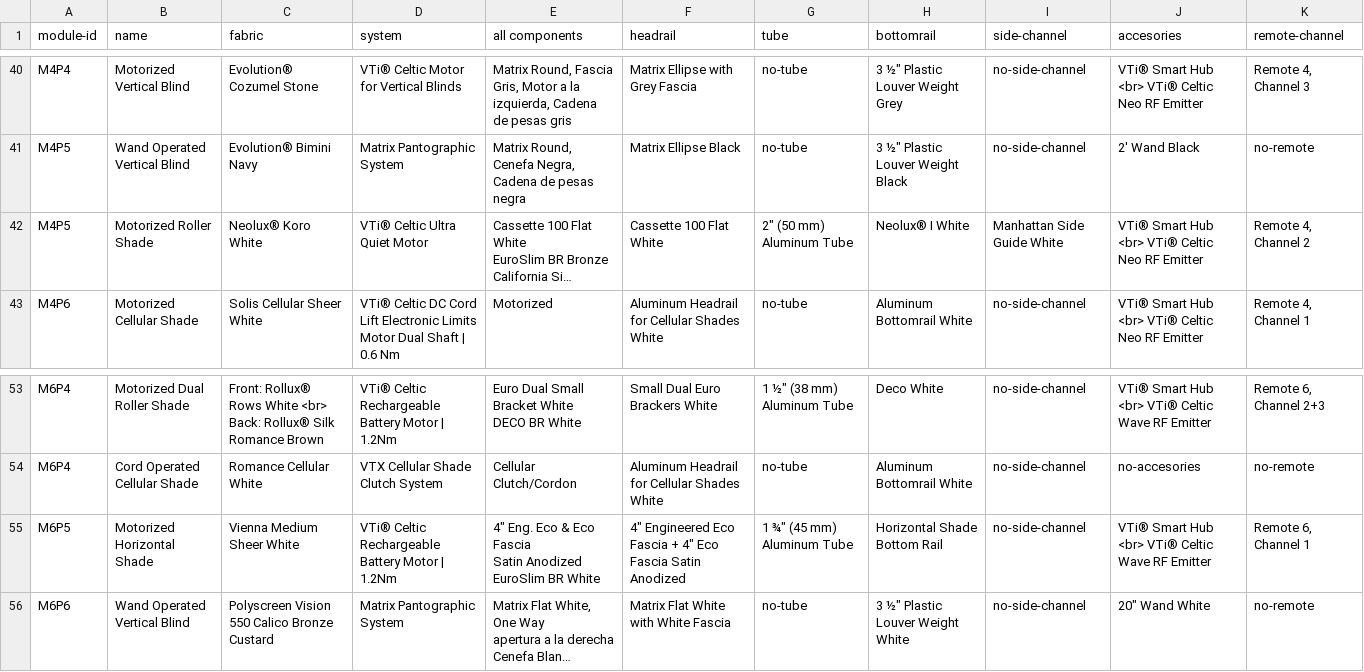
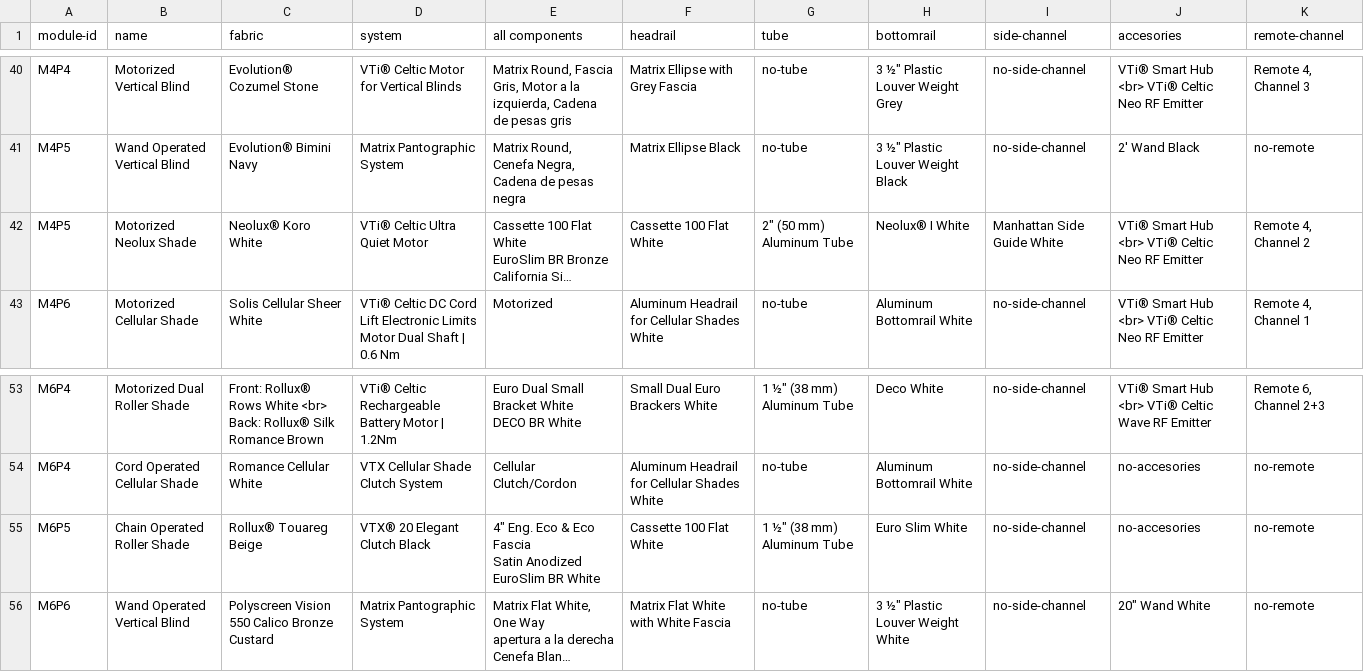
Before and after one commit to vertilux/showroom, a CSV file: _data/showroom-for-website.csv, drawn as a sheet; only a part is shown, gaps mark what is left out; long unchanged cells end in …; removed rows and columns are numbered as before the commit, all else as after; ↵ is a line break in a cell; the diff names each change by its address in the sheet, - before the commit and + after, or states it on an @@ line.

Commit message:
Changed Shade 6.5.1

```diff
--- a/_data/showroom-for-website.csv
+++ b/_data/showroom-for-website.csv
-B42 (name): Motorized Roller Shade
+B42 (name): Motorized Neolux Shade
-row 55: M6P5 | Motorized Horizontal Shade | Vienna Medium Sheer White | VTi® Celtic Rechargeable Battery Motor | 1.2Nm | 4" Eng. Eco & Eco Fascia ↵ Satin Anodized ↵ EuroSlim BR White | 4" Engineered Eco Fascia + 4" Eco Fascia Satin Anodized | 1 ¾" (45 mm) Aluminum Tube | Horizontal Shade Bottom Rail | no-side-channel | VTi® Smart Hub <br> VTi® Celtic Wave RF Emitter | Remote 6, Channel 1
+row 55: M6P5 | Chain Operated Roller Shade | Rollux® Touareg Beige | VTX® 20 Elegant Clutch Black | 4" Eng. Eco & Eco Fascia ↵ Satin Anodized ↵ EuroSlim BR White | Cassette 100 Flat White | 1 ½" (38 mm) Aluminum Tube | Euro Slim White | no-side-channel | no-accesories | no-remote
```
